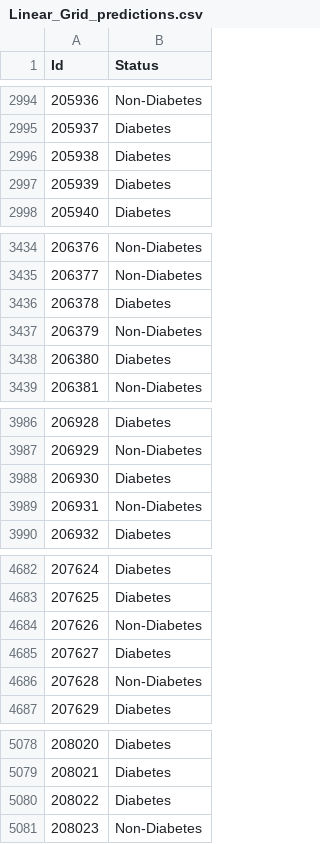
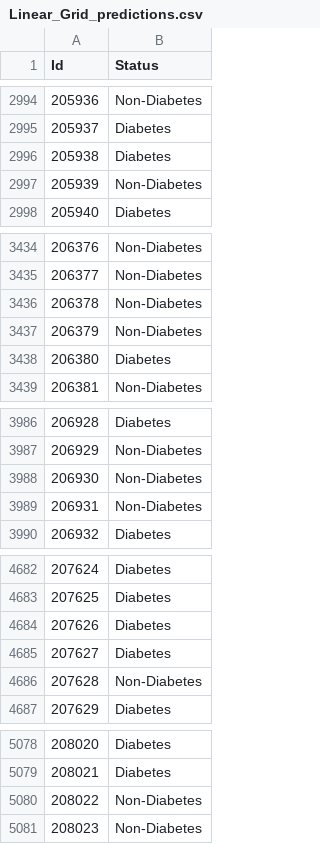
Before and after one commit to LocVu-Tim/COSC2753_A1_s3891483, a CSV file: notebooks/Linear_Grid_predictions.csv, drawn as a sheet; only a part is shown, gaps mark what is left out; the diff covers the shown part only.

```diff
--- a/notebooks/Linear_Grid_predictions.csv
+++ b/notebooks/Linear_Grid_predictions.csv
@@ -2996,3 +2996,3 @@ Id,Status
 205938,Diabetes
-205939,Diabetes
+205939,Non-Diabetes
 205940,Diabetes
@@ -3435,3 +3435,3 @@ Id,Status
 206377,Non-Diabetes
-206378,Diabetes
+206378,Non-Diabetes
 206379,Non-Diabetes
@@ -3987,3 +3987,3 @@ Id,Status
 206929,Non-Diabetes
-206930,Diabetes
+206930,Non-Diabetes
 206931,Non-Diabetes
@@ -4683,3 +4683,3 @@ Id,Status
 207625,Diabetes
-207626,Non-Diabetes
+207626,Diabetes
 207627,Diabetes
@@ -5079,3 +5079,3 @@ Id,Status
 208021,Diabetes
-208022,Diabetes
+208022,Non-Diabetes
 208023,Non-Diabetes
```
Also changed, not shown: 98 edited cells elsewhere in this file, notebooks/Linear_predictions.csv, notebooks/Random_Forest_Grid_predictions.csv, 3 other files.
